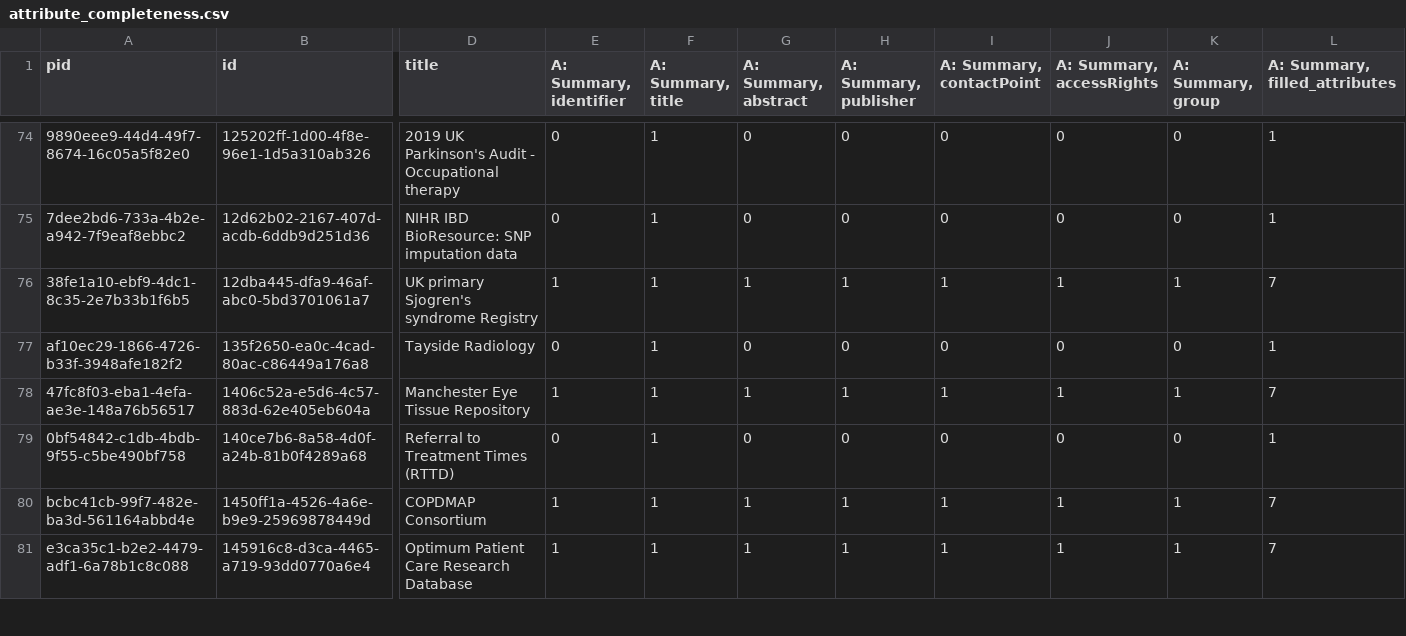
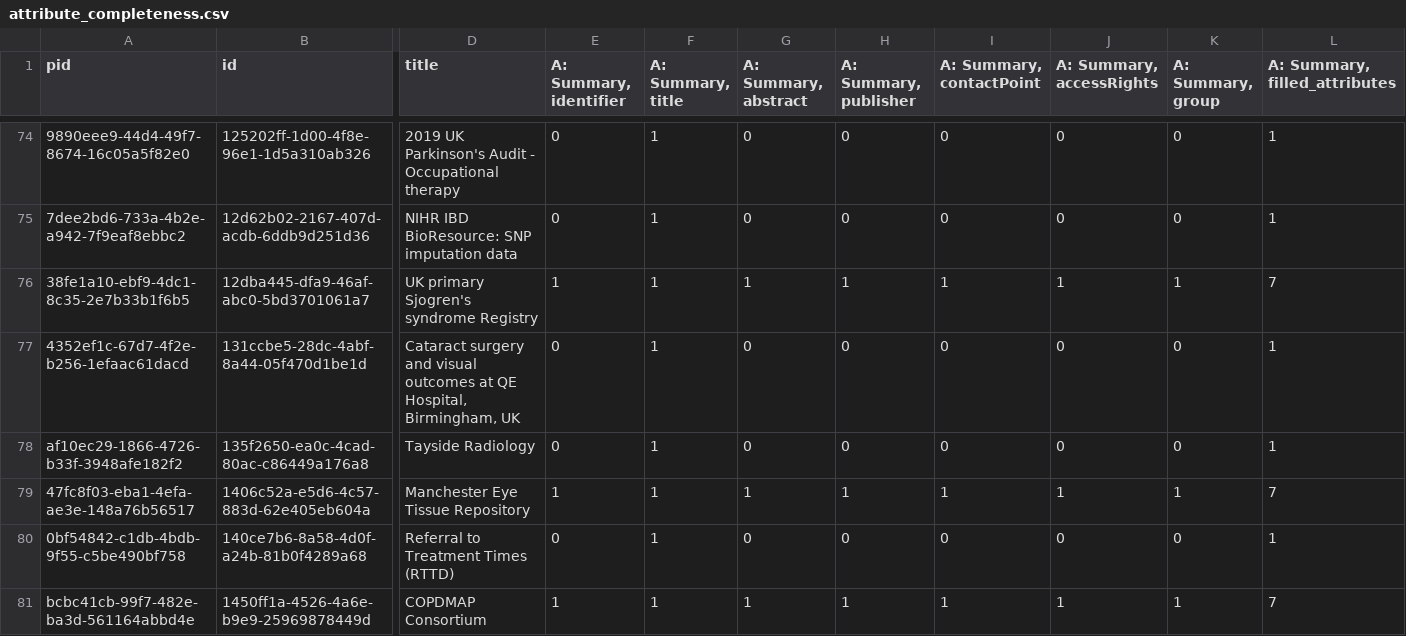
Before and after one commit to HDRUK/datasets, a CSV file: reports/v1.1.7/attribute_completeness.csv, drawn as a sheet; only a part is shown, gaps mark what is left out; the shorter side is filled out with more unchanged rows; rows hold the shown columns only; the diff names each change by its address in the sheet, - before the commit and + after, or states it on an @@ line.

```diff
--- a/reports/v1.1.7/attribute_completeness.csv
+++ b/reports/v1.1.7/attribute_completeness.csv
+row 77: 4352ef1c-67d7-4f2e-b256-1efaac61dacd | 131ccbe5-28dc-4abf-8a44-05f470d1be1d | Cataract surgery and visual outcomes at QE Hospital, Birmingham, UK | 0 | 1 | 0 | 0 | 0 | 0 | 0 | 1
```
Also changed, not shown: reports/latest/metadata_quality.v2.csv, reports/metadata_quality.csv, 19 other files.
